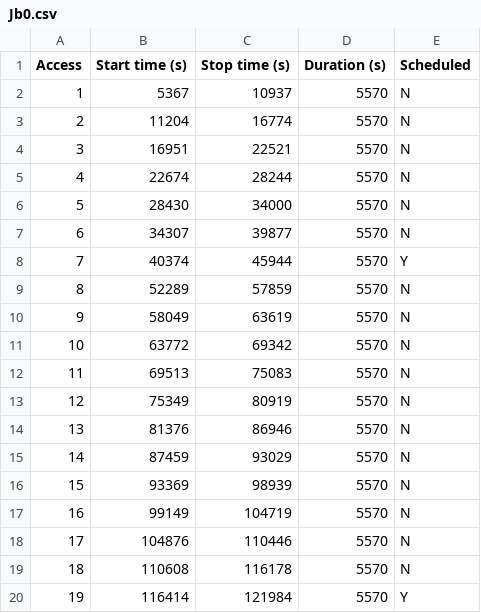
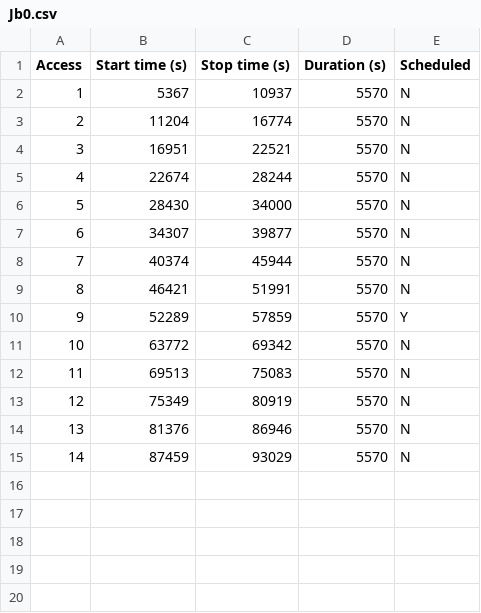
Before and after one commit to Quatih/QEES, a CSV file: model/Jb0.csv, drawn as a sheet; removed rows and columns are numbered as before the commit, all else as after; the diff names each change by its address in the sheet, - before the commit and + after, or states it on an @@ line.

```diff
--- a/model/Jb0.csv
+++ b/model/Jb0.csv
-E8 (Scheduled): Y
+E8 (Scheduled): N
+row 9: 8 | 46421 | 51991 | 5570 | N
@@ column A (Access) renumbered in row 10 @@
-E10 (Scheduled): N
+E10 (Scheduled): Y
-row 10: 9 | 58049 | 63619 | 5570 | N
-row 16: 15 | 93369 | 98939 | 5570 | N
-row 17: 16 | 99149 | 104719 | 5570 | N
-row 18: 17 | 104876 | 110446 | 5570 | N
-row 19: 18 | 110608 | 116178 | 5570 | N
-row 20: 19 | 116414 | 121984 | 5570 | Y
```
Also changed, not shown: model/Jb2.csv, model/kibam.csv, 5 other files.
